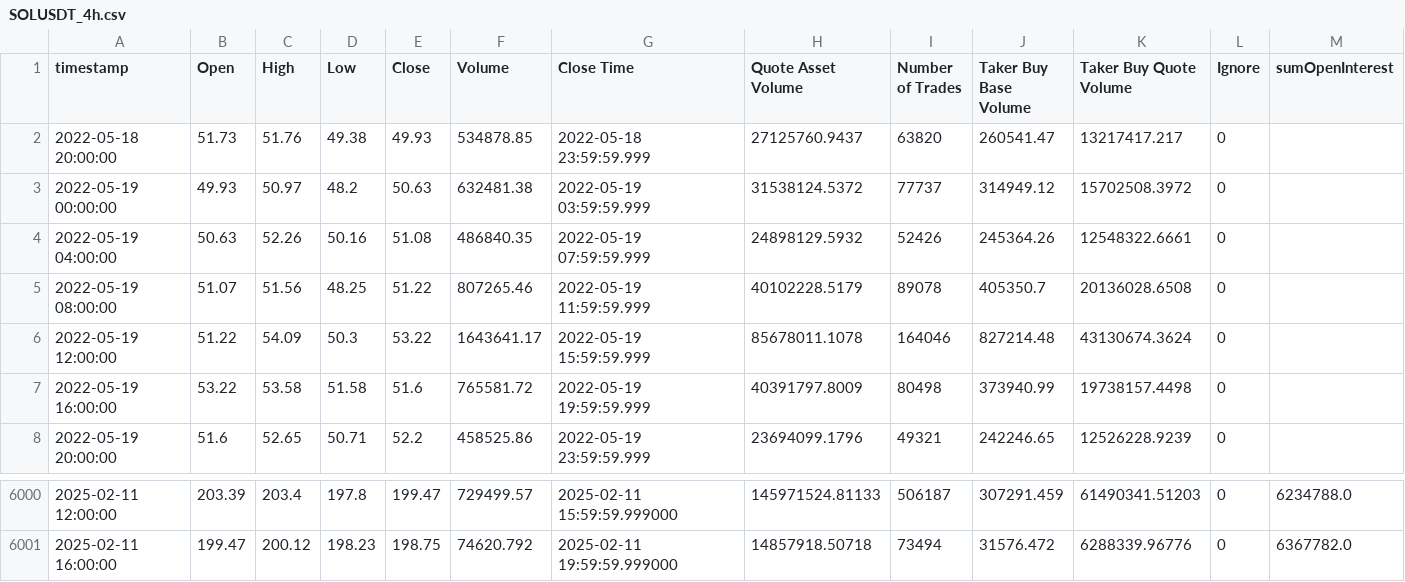
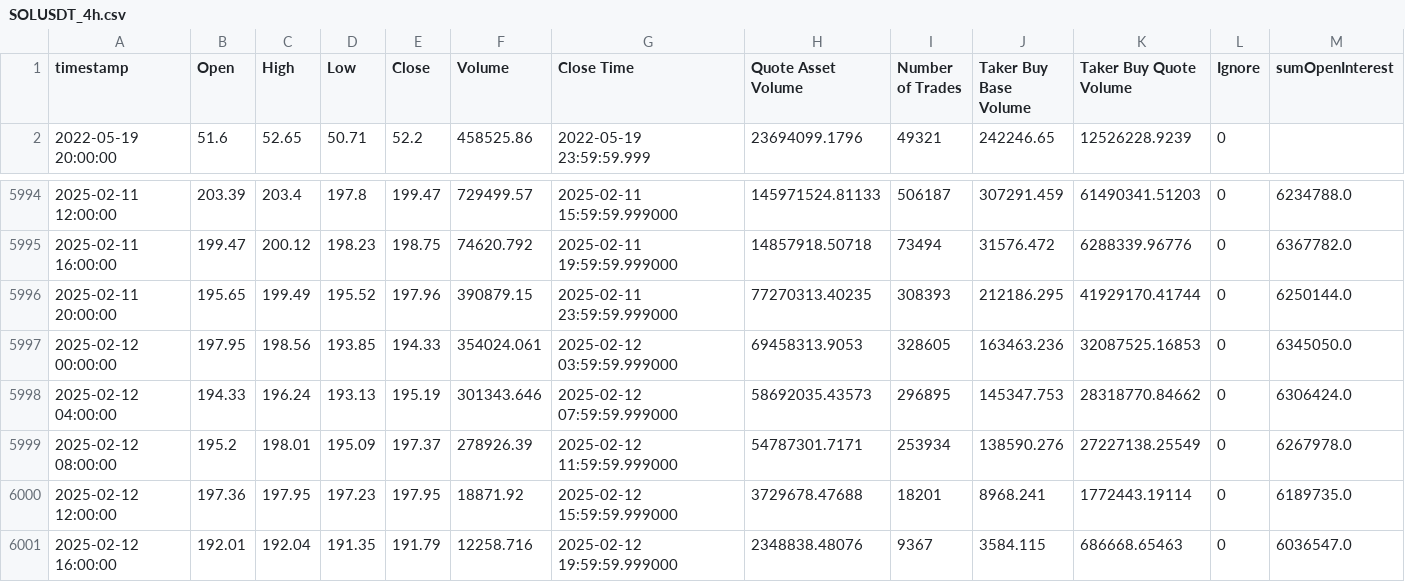
Before and after one commit to SORencber/Binance-Trading-Bot-main, a CSV file: advanced_bot2/data_storage/SOLUSDT_4h.csv, drawn as a sheet; only a part is shown, gaps mark what is left out; removed rows and columns are numbered as before the commit, all else as after; rows hold the shown columns only; the diff names each change by its address in the sheet, - before the commit and + after, or states it on an @@ line.

```diff
--- a/advanced_bot2/data_storage/SOLUSDT_4h.csv
+++ b/advanced_bot2/data_storage/SOLUSDT_4h.csv
-row 2: 2022-05-18 20:00:00 | 51.73 | 51.76 | 49.38 | 49.93 | 534878.85 | 2022-05-18 23:59:59.999 | 27125760.9437 | 63820 | 260541.47 | 13217417.217 | 0
-row 3: 2022-05-19 00:00:00 | 49.93 | 50.97 | 48.2 | 50.63 | 632481.38 | 2022-05-19 03:59:59.999 | 31538124.5372 | 77737 | 314949.12 | 15702508.3972 | 0
-row 4: 2022-05-19 04:00:00 | 50.63 | 52.26 | 50.16 | 51.08 | 486840.35 | 2022-05-19 07:59:59.999 | 24898129.5932 | 52426 | 245364.26 | 12548322.6661 | 0
-row 5: 2022-05-19 08:00:00 | 51.07 | 51.56 | 48.25 | 51.22 | 807265.46 | 2022-05-19 11:59:59.999 | 40102228.5179 | 89078 | 405350.7 | 20136028.6508 | 0
-row 6: 2022-05-19 12:00:00 | 51.22 | 54.09 | 50.3 | 53.22 | 1643641.17 | 2022-05-19 15:59:59.999 | 85678011.1078 | 164046 | 827214.48 | 43130674.3624 | 0
-row 7: 2022-05-19 16:00:00 | 53.22 | 53.58 | 51.58 | 51.6 | 765581.72 | 2022-05-19 19:59:59.999 | 40391797.8009 | 80498 | 373940.99 | 19738157.4498 | 0
+row 5996: 2025-02-11 20:00:00 | 195.65 | 199.49 | 195.52 | 197.96 | 390879.15 | 2025-02-11 23:59:59.999000 | 77270313.40235 | 308393 | 212186.295 | 41929170.41744 | 0 | 6250144.0
+row 5997: 2025-02-12 00:00:00 | 197.95 | 198.56 | 193.85 | 194.33 | 354024.061 | 2025-02-12 03:59:59.999000 | 69458313.9053 | 328605 | 163463.236 | 32087525.16853 | 0 | 6345050.0
+row 5998: 2025-02-12 04:00:00 | 194.33 | 196.24 | 193.13 | 195.19 | 301343.646 | 2025-02-12 07:59:59.999000 | 58692035.43573 | 296895 | 145347.753 | 28318770.84662 | 0 | 6306424.0
+row 5999: 2025-02-12 08:00:00 | 195.2 | 198.01 | 195.09 | 197.37 | 278926.39 | 2025-02-12 11:59:59.999000 | 54787301.7171 | 253934 | 138590.276 | 27227138.25549 | 0 | 6267978.0
+row 6000: 2025-02-12 12:00:00 | 197.36 | 197.95 | 197.23 | 197.95 | 18871.92 | 2025-02-12 15:59:59.999000 | 3729678.47688 | 18201 | 8968.241 | 1772443.19114 | 0 | 6189735.0
+row 6001: 2025-02-12 16:00:00 | 192.01 | 192.04 | 191.35 | 191.79 | 12258.716 | 2025-02-12 19:59:59.999000 | 2348838.48076 | 9367 | 3584.115 | 686668.65463 | 0 | 6036547.0
```
Also changed, not shown: advanced_bot2/data_storage/SOLUSDT_15m.csv, advanced_bot2/data_storage/SOLUSDT_1d.csv, 32 other files.
